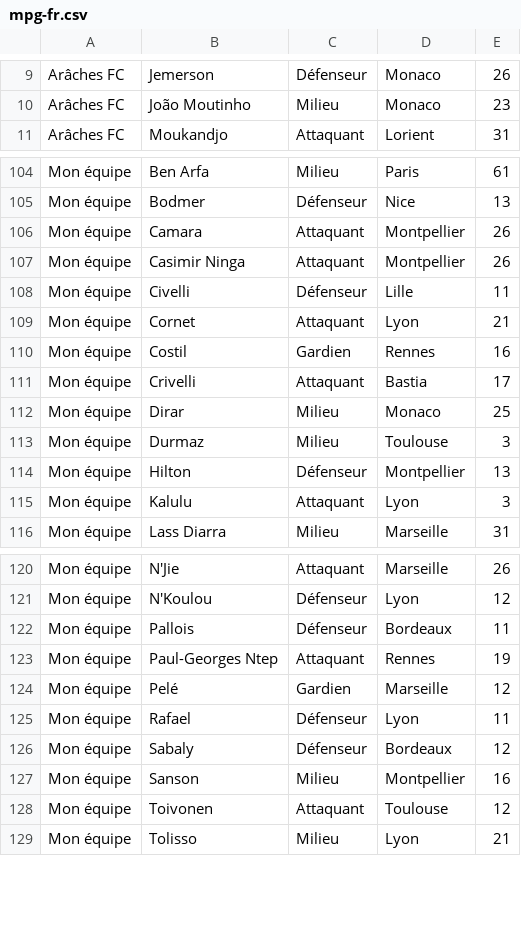
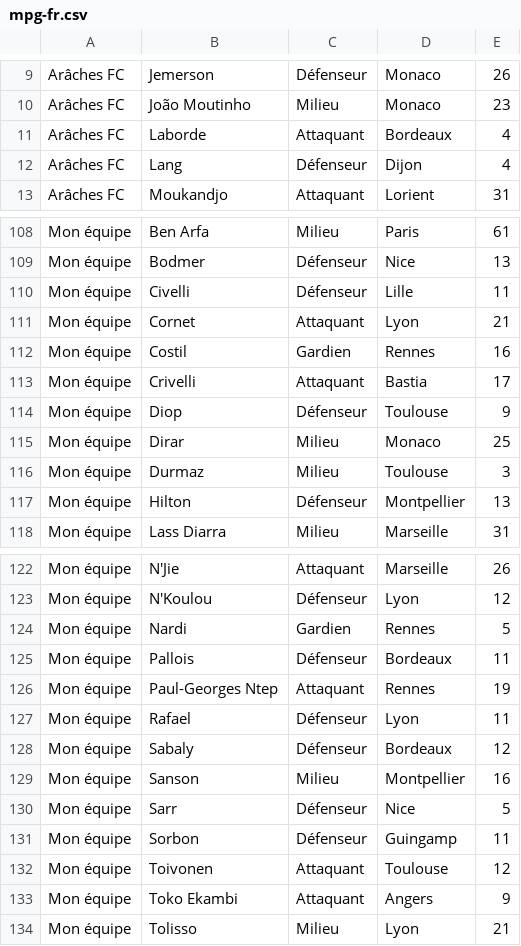
Before and after one commit to hdurix/mpg, a CSV file: mpg-fr.csv, drawn as a sheet; only a part is shown, gaps mark what is left out; the diff covers the shown part only.

Commit message:
automatical commit

```diff
--- a/mpg-fr.csv
+++ b/mpg-fr.csv
@@ -10,2 +10,4 @@ Arâches FC;Jemerson;Défenseur;Monaco;26
 Arâches FC;João Moutinho;Milieu;Monaco;23
+Arâches FC;Laborde;Attaquant;Bordeaux;4
+Arâches FC;Lang;Défenseur;Dijon;4
 Arâches FC;Moukandjo;Attaquant;Lorient;31
@@ -105,4 +109,2 @@ Mon équipe;Ben Arfa;Milieu;Paris;61
 Mon équipe;Bodmer;Défenseur;Nice;13
-Mon équipe;Camara;Attaquant;Montpellier;26
-Mon équipe;Casimir Ninga;Attaquant;Montpellier;26
 Mon équipe;Civelli;Défenseur;Lille;11
@@ -111,2 +113,3 @@ Mon équipe;Costil;Gardien;Rennes;16
 Mon équipe;Crivelli;Attaquant;Bastia;17
+Mon équipe;Diop;Défenseur;Toulouse;9
 Mon équipe;Dirar;Milieu;Monaco;25
@@ -114,3 +117,2 @@ Mon équipe;Durmaz;Milieu;Toulouse;3
 Mon équipe;Hilton;Défenseur;Montpellier;13
-Mon équipe;Kalulu;Attaquant;Lyon;3
 Mon équipe;Lass Diarra;Milieu;Marseille;31
@@ -121,5 +123,5 @@ Mon équipe;N'Jie;Attaquant;Marseille;26
 Mon équipe;N'Koulou;Défenseur;Lyon;12
+Mon équipe;Nardi;Gardien;Rennes;5
 Mon équipe;Pallois;Défenseur;Bordeaux;11
 Mon équipe;Paul-Georges Ntep;Attaquant;Rennes;19
-Mon équipe;Pelé;Gardien;Marseille;12
 Mon équipe;Rafael;Défenseur;Lyon;11
@@ -127,3 +129,6 @@ Mon équipe;Sabaly;Défenseur;Bordeaux;12
 Mon équipe;Sanson;Milieu;Montpellier;16
+Mon équipe;Sarr;Défenseur;Nice;5
+Mon équipe;Sorbon;Défenseur;Guingamp;11
 Mon équipe;Toivonen;Attaquant;Toulouse;12
+Mon équipe;Toko Ekambi;Attaquant;Angers;9
 Mon équipe;Tolisso;Milieu;Lyon;21
```
Also changed, not shown: 2 added rows elsewhere in this file.
